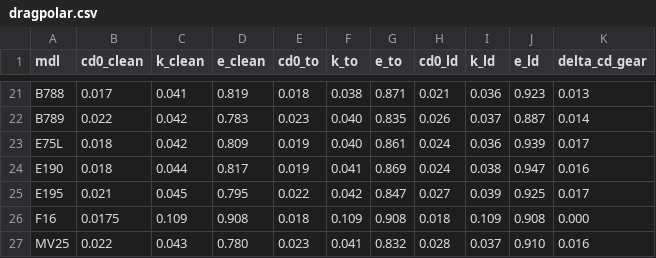
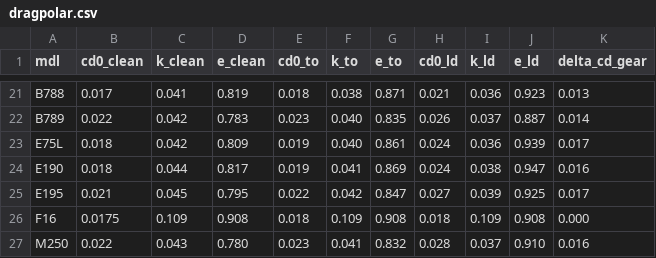
Before and after one commit to OUIDEAS/bluesky, a CSV file: bluesky/resources/performance/OpenAP/fixwing/dragpolar.csv, drawn as a sheet; only a part is shown, gaps mark what is left out.

```diff
--- a/bluesky/resources/performance/OpenAP/fixwing/dragpolar.csv
+++ b/bluesky/resources/performance/OpenAP/fixwing/dragpolar.csv
@@ -26,2 +26,2 @@ E195,0.021,0.045,0.795,0.022,0.042,0.847,0.027,0.039,0.925,0.017
 F16,0.0175,0.109,0.908,0.018,0.109,0.908,0.018,0.109,0.908,0.000
-MV25,0.022,0.043,0.780,0.023,0.041,0.832,0.028,0.037,0.910,0.016
+M250,0.022,0.043,0.780,0.023,0.041,0.832,0.028,0.037,0.910,0.016
```
Also changed, not shown: 27 other files.
